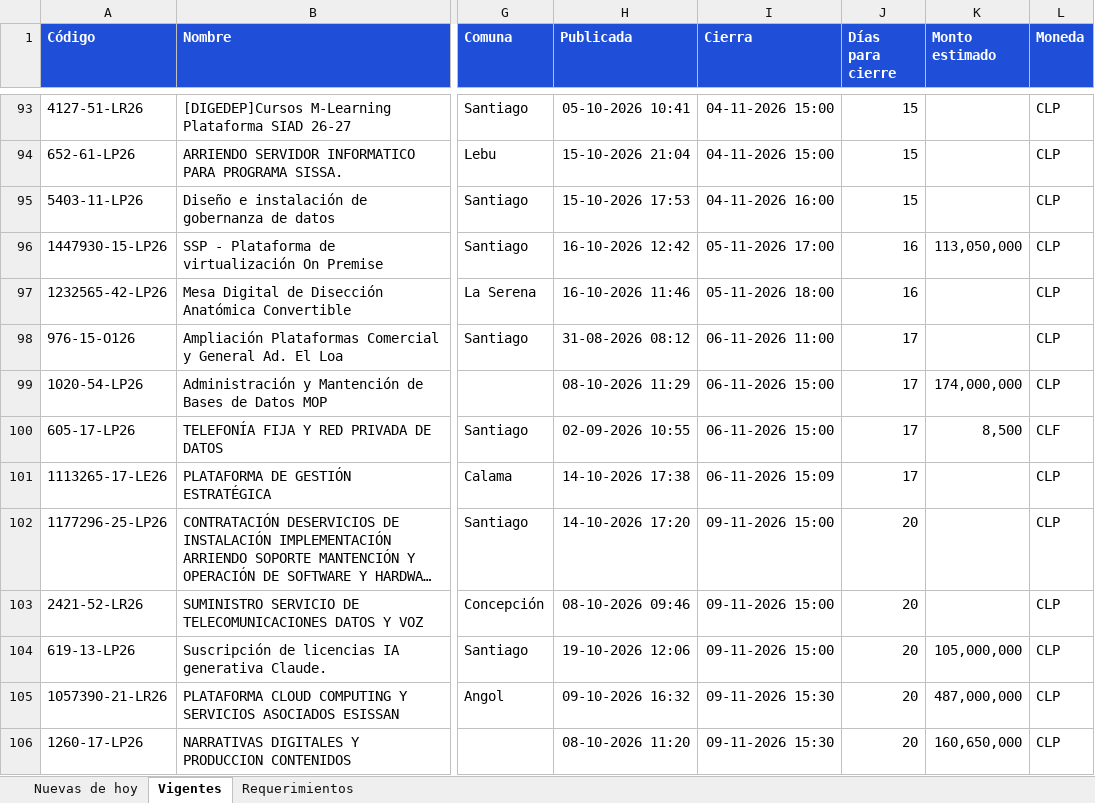
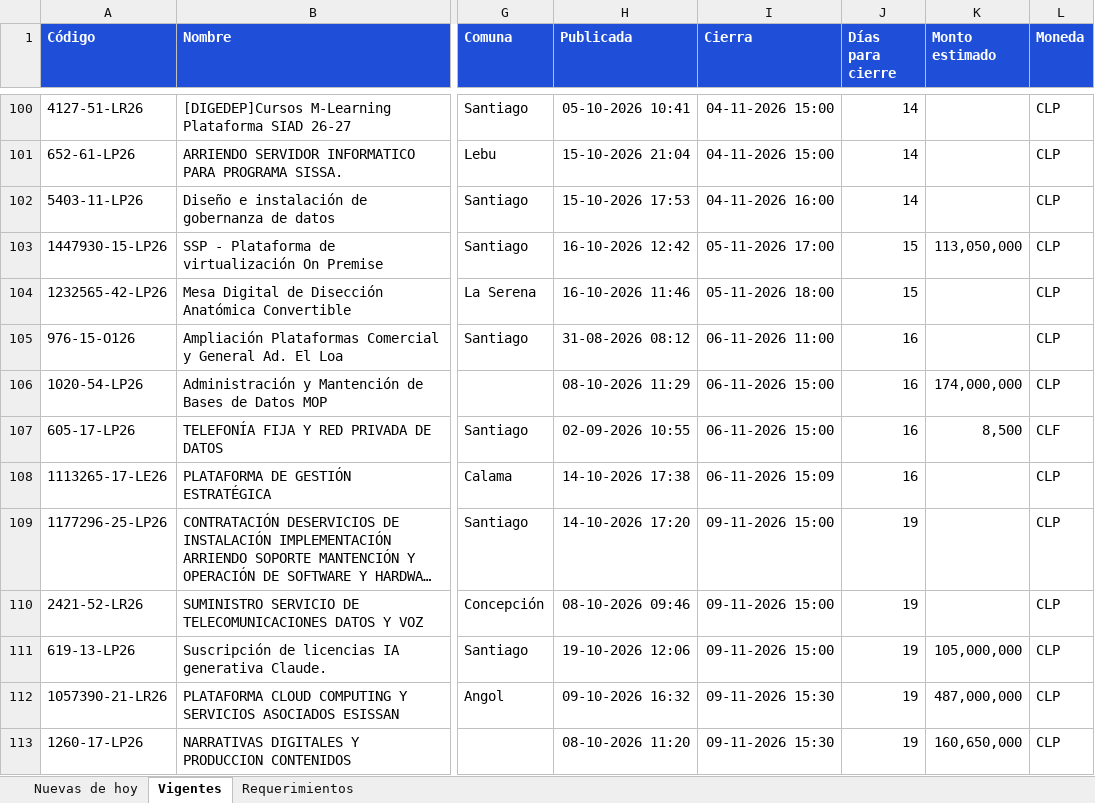
Before and after one commit to annibe/radar-licitaciones, an Excel workbook: web/descargas/licitaciones.xlsx, sheet Vigentes, drawn as a sheet; only a part is shown, gaps mark what is left out; long unchanged cells end in …; values as stored, in another font and other column widths than the file's, no borders; addresses are those after the commit; the diff covers the shown part only; the diff names each change by its address in the sheet, - before the commit and + after, or states it on an @@ line.

```diff
--- a/web/descargas/licitaciones.xlsx (sheet Vigentes)
+++ b/web/descargas/licitaciones.xlsx (sheet Vigentes)
-J100:J102 (Días para cierre): 15
+J100:J102 (Días para cierre): 14
-J103:J104 (Días para cierre): 16
+J103:J104 (Días para cierre): 15
-J105:J108 (Días para cierre): 17
+J105:J108 (Días para cierre): 16
-J109:J113 (Días para cierre): 20
+J109:J113 (Días para cierre): 19
```
Also changed, not shown: 27 added rows, 16 removed rows and 84 edited cells elsewhere in this sheet, sheet Nuevas de hoy, sheet Requerimientos, formulas that keep their value, 4 other files.
